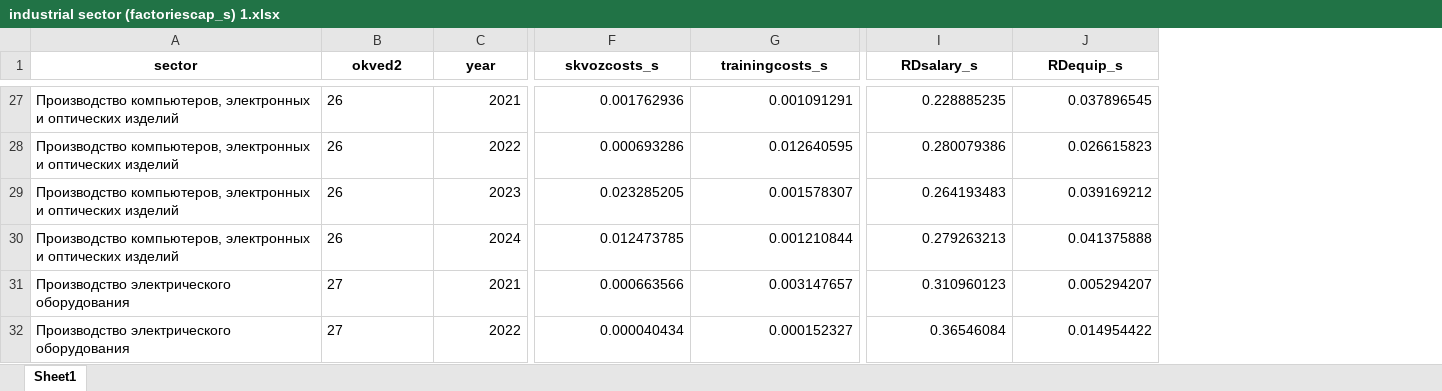
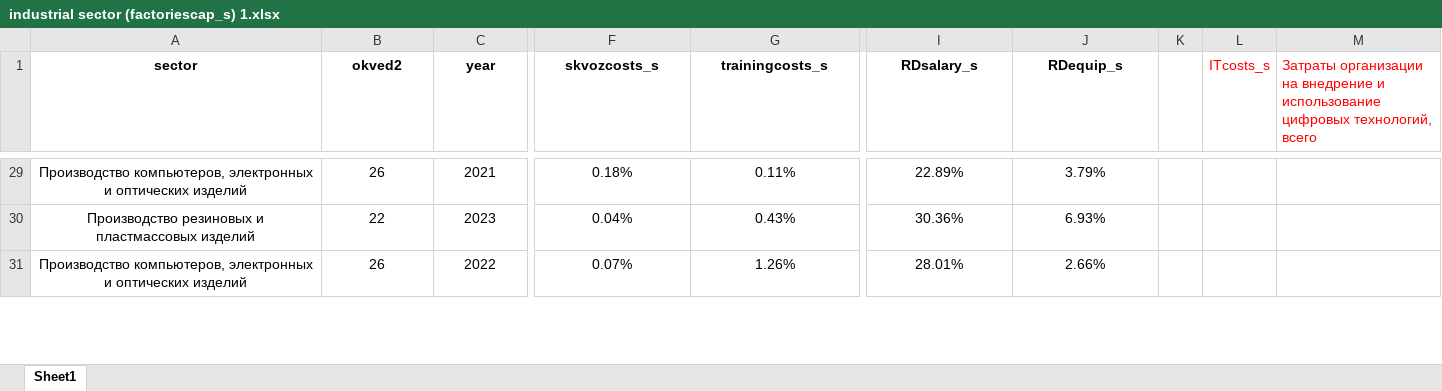
Before and after one commit to aghajanyan/ITMO-3, an Excel workbook: clustering/sepsectors/industrial sector (factoriescap_s) 1.xlsx, sheet Sheet1, drawn as a sheet; only a part is shown, gaps mark what is left out; values as stored, in another font and other column widths than the file's, no borders; conditional formats not drawn; removed rows and columns are numbered as before the commit, all else as after; rows hold the shown columns only; the diff covers the shown part only; the diff names each change by its address in the sheet, - before the commit and + after, or states it on an @@ line.

```diff
--- a/clustering/sepsectors/industrial sector (factoriescap_s) 1.xlsx (sheet Sheet1)
+++ b/clustering/sepsectors/industrial sector (factoriescap_s) 1.xlsx (sheet Sheet1)
+column K, empty
+column L (ITcosts_s), empty
+column M, row 1: Затраты организации на внедрение и использование цифровых технологий, всего
-A29:B29 alignment: left
+A29:B29 alignment: center
-C29:J29 alignment: right
+C29:J29 alignment: center
-F29 (skvozcosts_s): 0.001762936
+F29 (skvozcosts_s): 0.18%
-G29 (trainingcosts_s): 0.001091291
+G29 (trainingcosts_s): 0.11%
-I29 (RDsalary_s): 0.228885235
+I29 (RDsalary_s): 22.89%
-J29 (RDequip_s): 0.037896545
+J29 (RDequip_s): 3.79%
+row 30: Производство резиновых и пластмассовых изделий | 22 | 2023 | 0.04% | 0.43% | 30.36% | 6.93%
-A31:B31 alignment: left
+A31:B31 alignment: center
-C31:J31 alignment: right
+C31:J31 alignment: center
-F31 (skvozcosts_s): 0.000693286
+F31 (skvozcosts_s): 0.07%
-G31 (trainingcosts_s): 0.012640595
+G31 (trainingcosts_s): 1.26%
-I31 (RDsalary_s): 0.280079386
+I31 (RDsalary_s): 28.01%
-J31 (RDequip_s): 0.026615823
+J31 (RDequip_s): 2.66%
-row 29: Производство компьютеров, электронных и оптических изделий | 26 | 2023 | 0.023285205 | 0.001578307 | 0.264193483 | 0.039169212
-row 30: Производство компьютеров, электронных и оптических изделий | 26 | 2024 | 0.012473785 | 0.001210844 | 0.279263213 | 0.041375888
-row 31: Производство электрического оборудования | 27 | 2021 | 0.000663566 | 0.003147657 | 0.310960123 | 0.005294207
-row 32: Производство электрического оборудования | 27 | 2022 | 0.000040434 | 0.000152327 | 0.36546084 | 0.014954422
```
Also changed, not shown: 38 added rows, 27 removed rows, 50 edited cells and cell formats elsewhere in this sheet.
